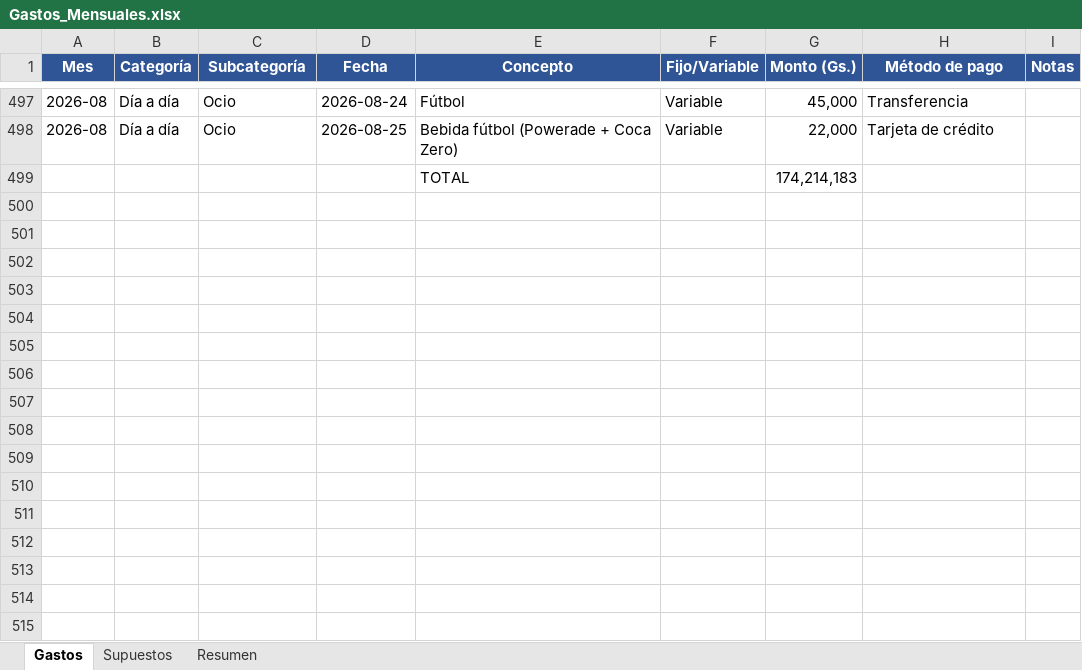
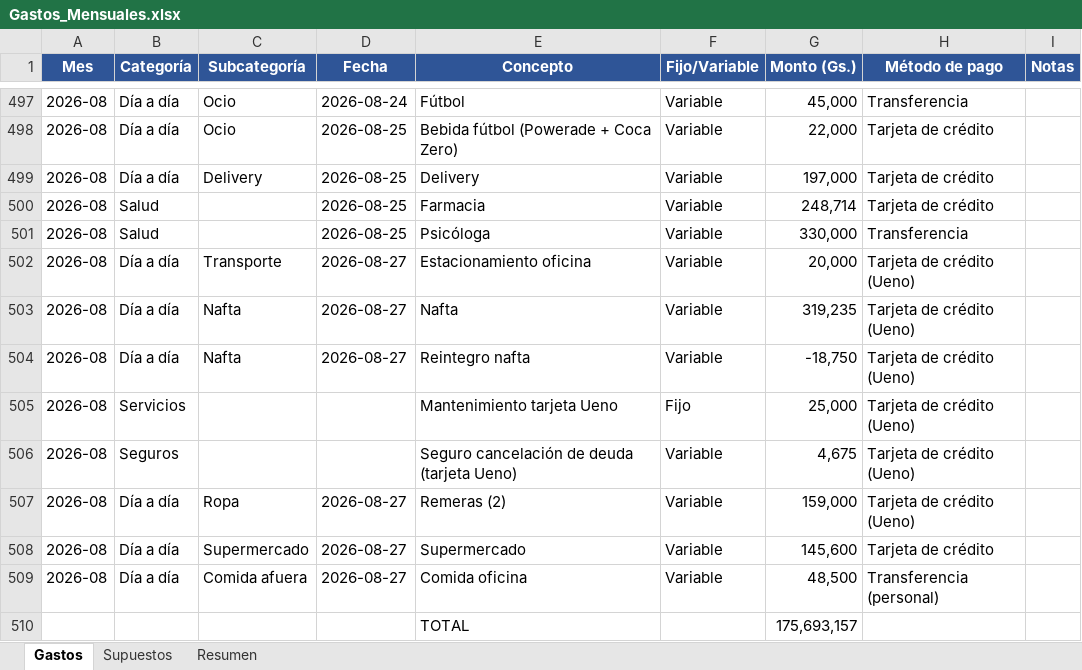
Before and after one commit to joaquinisolutions-sys/caletita, an Excel workbook: Gastos_Mensuales.xlsx, sheet Gastos, drawn as a sheet; only a part is shown, gaps mark what is left out; values as stored, in another font and other column widths than the file's, no borders; removed rows and columns are numbered as before the commit, all else as after; the diff names each change by its address in the sheet, - before the commit and + after, or states it on an @@ line.

```diff
--- a/Gastos_Mensuales.xlsx (sheet Gastos)
+++ b/Gastos_Mensuales.xlsx (sheet Gastos)
-row 499:  |  |  |  | TOTAL |  | 174,214,183
+row 499: 2026-08 | Día a día | Delivery | 2026-08-25 | Delivery | Variable | 197,000 | Tarjeta de crédito
+row 500: 2026-08 | Salud |  | 2026-08-25 | Farmacia | Variable | 248,714 | Tarjeta de crédito
+row 501: 2026-08 | Salud |  | 2026-08-25 | Psicóloga | Variable | 330,000 | Transferencia
+row 502: 2026-08 | Día a día | Transporte | 2026-08-27 | Estacionamiento oficina | Variable | 20,000 | Tarjeta de crédito (Ueno)
+row 503: 2026-08 | Día a día | Nafta | 2026-08-27 | Nafta | Variable | 319,235 | Tarjeta de crédito (Ueno)
+row 504: 2026-08 | Día a día | Nafta | 2026-08-27 | Reintegro nafta | Variable | -18,750 | Tarjeta de crédito (Ueno)
+row 505: 2026-08 | Servicios |  |  | Mantenimiento tarjeta Ueno | Fijo | 25,000 | Tarjeta de crédito (Ueno)
+row 506: 2026-08 | Seguros |  |  | Seguro cancelación de deuda (tarjeta Ueno) | Variable | 4,675 | Tarjeta de crédito (Ueno)
+row 507: 2026-08 | Día a día | Ropa | 2026-08-27 | Remeras (2) | Variable | 159,000 | Tarjeta de crédito (Ueno)
+row 508: 2026-08 | Día a día | Supermercado | 2026-08-27 | Supermercado | Variable | 145,600 | Tarjeta de crédito
+row 509: 2026-08 | Día a día | Comida afuera | 2026-08-27 | Comida oficina | Variable | 48,500 | Transferencia (personal)
+row 510:  |  |  |  | TOTAL |  | 175,693,157
```
Also changed, not shown: sheet Resumen, formulas that keep their value, 1 other file.
